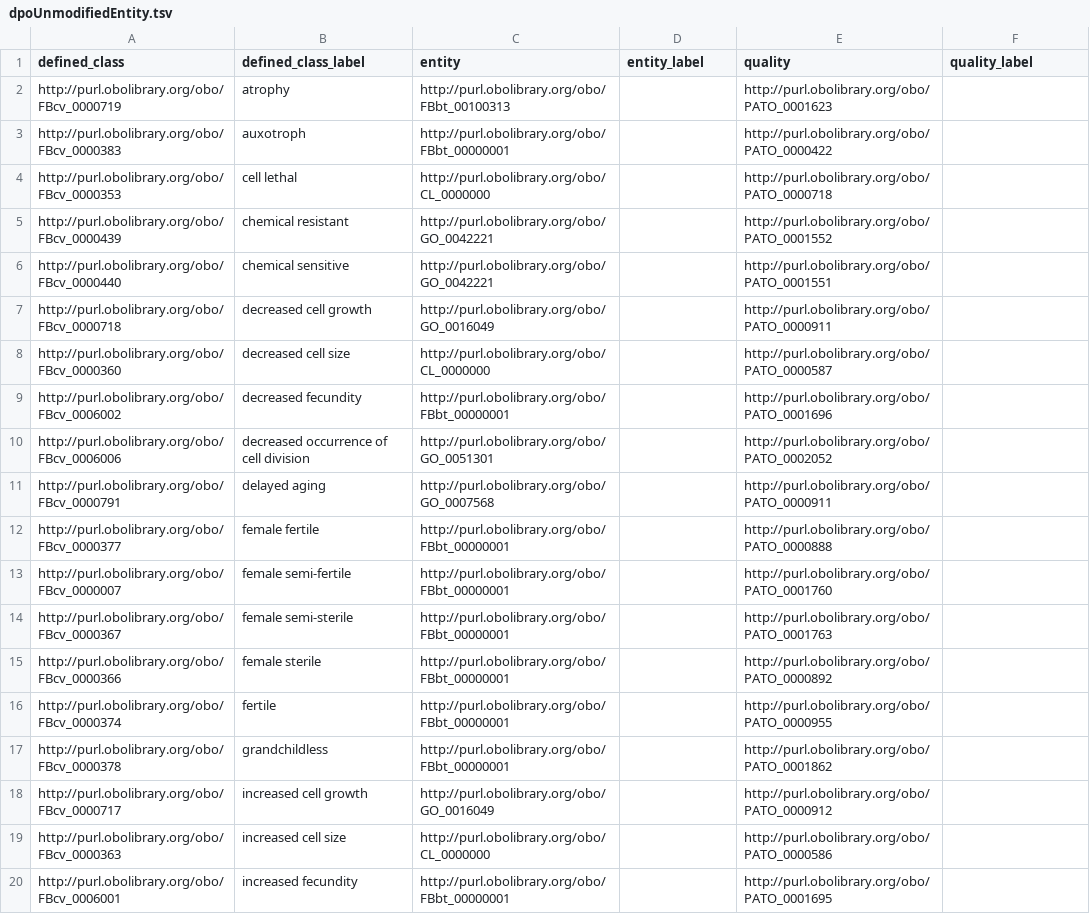
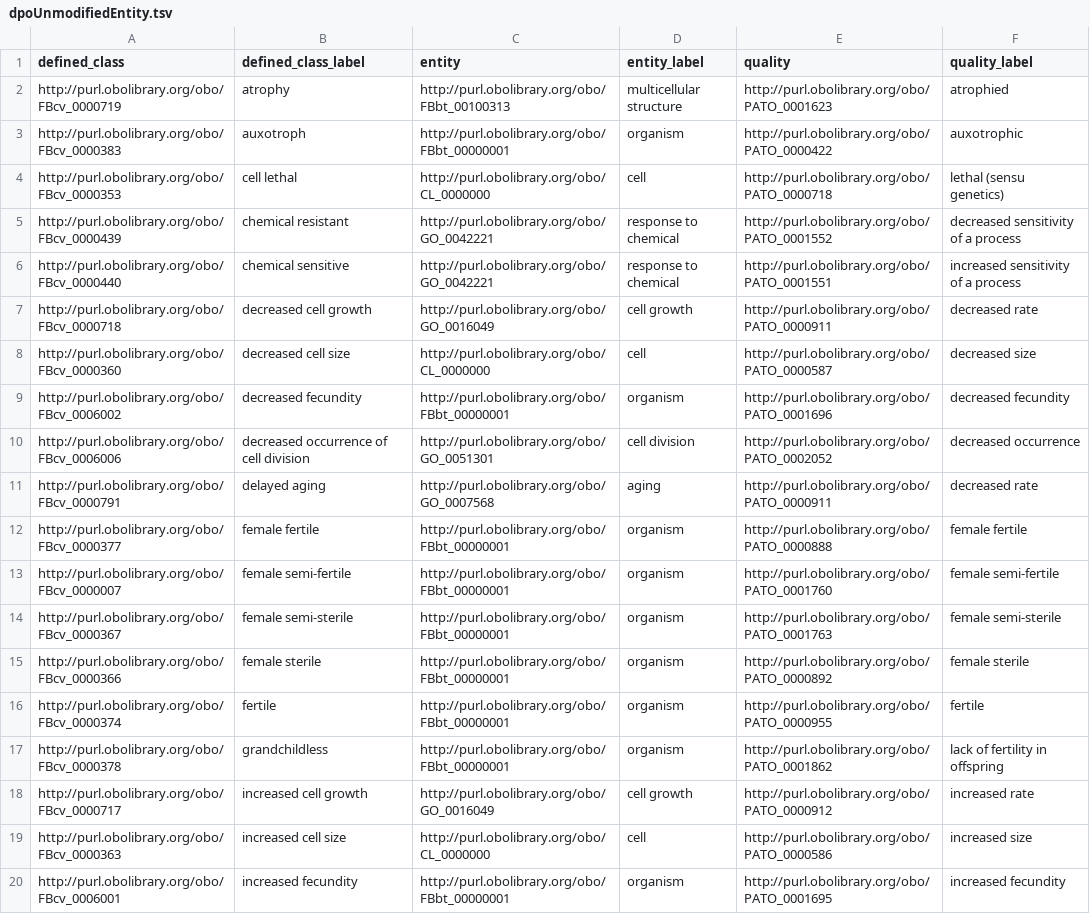
Before and after one commit to FlyBase/drosophila-phenotype-ontology, a TSV file: src/patterns/data/original/dpoUnmodifiedEntity.tsv, drawn as a sheet; only a part is shown; the diff covers the shown part only; the diff names each change by its address in the sheet, - before the commit and + after, or states it on an @@ line.

Commit message:
filled in most label fields in phenotype tsvs

```diff
--- a/src/patterns/data/original/dpoUnmodifiedEntity.tsv
+++ b/src/patterns/data/original/dpoUnmodifiedEntity.tsv
-D2 (entity_label): (empty)
+D2 (entity_label): multicellular structure
-F2 (quality_label): (empty)
+F2 (quality_label): atrophied
-D3 (entity_label): (empty)
+D3 (entity_label): organism
-F3 (quality_label): (empty)
+F3 (quality_label): auxotrophic
-D4 (entity_label): (empty)
+D4 (entity_label): cell
-F4 (quality_label): (empty)
+F4 (quality_label): lethal (sensu genetics)
-D5:D6 (entity_label): (empty)
+D5:D6 (entity_label): response to chemical
-F5 (quality_label): (empty)
+F5 (quality_label): decreased sensitivity of a process
-F6 (quality_label): (empty)
+F6 (quality_label): increased sensitivity of a process
-D7 (entity_label): (empty)
+D7 (entity_label): cell growth
-F7 (quality_label): (empty)
+F7 (quality_label): decreased rate
-D8 (entity_label): (empty)
+D8 (entity_label): cell
-F8 (quality_label): (empty)
+F8 (quality_label): decreased size
-D9 (entity_label): (empty)
+D9 (entity_label): organism
-F9 (quality_label): (empty)
+F9 (quality_label): decreased fecundity
-D10 (entity_label): (empty)
+D10 (entity_label): cell division
-F10 (quality_label): (empty)
+F10 (quality_label): decreased occurrence
-D11 (entity_label): (empty)
+D11 (entity_label): aging
-F11 (quality_label): (empty)
+F11 (quality_label): decreased rate
-D12:D17 (entity_label): (empty)
+D12:D17 (entity_label): organism
-F12 (quality_label): (empty)
+F12 (quality_label): female fertile
-F13 (quality_label): (empty)
+F13 (quality_label): female semi-fertile
-F14 (quality_label): (empty)
+F14 (quality_label): female semi-sterile
-F15 (quality_label): (empty)
+F15 (quality_label): female sterile
-F16 (quality_label): (empty)
+F16 (quality_label): fertile
-F17 (quality_label): (empty)
+F17 (quality_label): lack of fertility in offspring
-D18 (entity_label): (empty)
+D18 (entity_label): cell growth
-F18 (quality_label): (empty)
+F18 (quality_label): increased rate
-D19 (entity_label): (empty)
+D19 (entity_label): cell
-F19 (quality_label): (empty)
+F19 (quality_label): increased size
-D20 (entity_label): (empty)
+D20 (entity_label): organism
-F20 (quality_label): (empty)
+F20 (quality_label): increased fecundity
```
Also changed, not shown: 24 edited cells elsewhere in this file, src/patterns/data/original/dpoAbnormalEntity.tsv, src/patterns/data/original/dpoAbnormalEntityIIPO.tsv, 2 other files.
